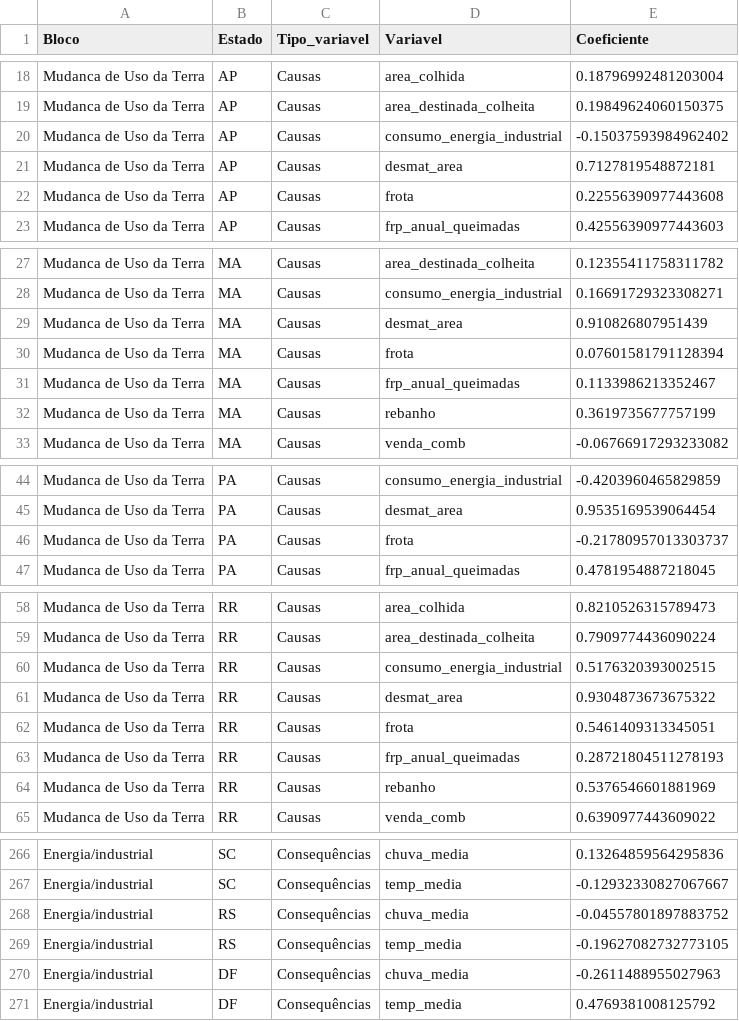
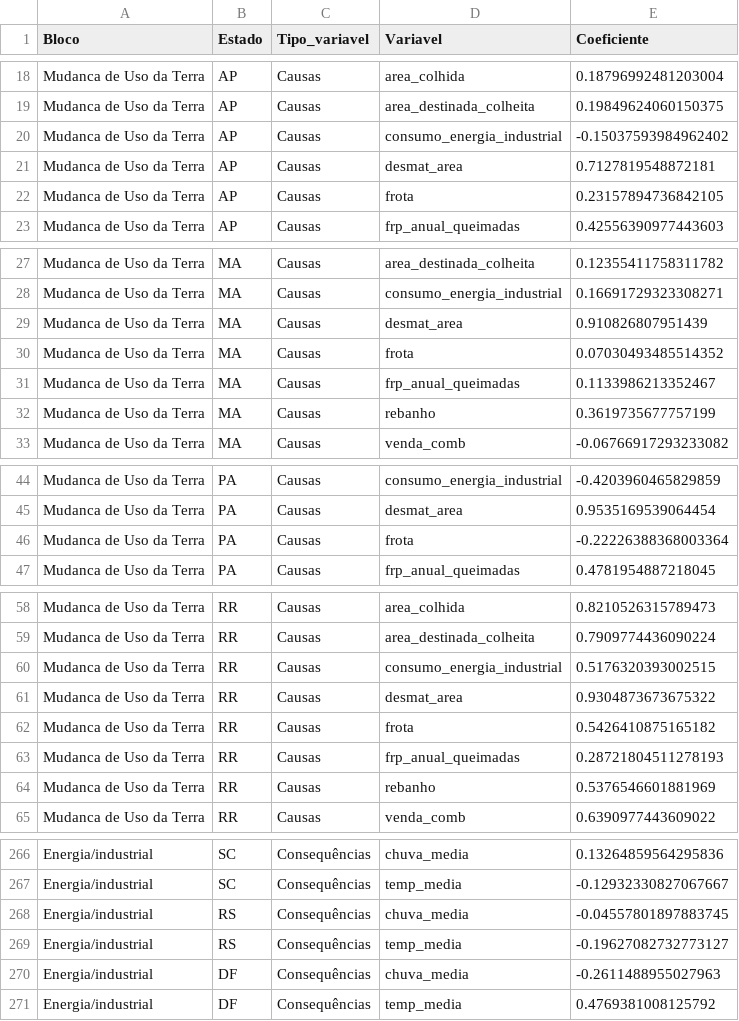
Before and after one commit to lucascapl/tcc-co2, a CSV file: bases/tratadas/correlacao_estado_heatmap_base_blocos_causa_consequencia.csv, drawn as a sheet; only a part is shown, gaps mark what is left out; the diff covers the shown part only.

```diff
--- a/bases/tratadas/correlacao_estado_heatmap_base_blocos_causa_consequencia.csv
+++ b/bases/tratadas/correlacao_estado_heatmap_base_blocos_causa_consequencia.csv
@@ -21,3 +21,3 @@ Mudanca de Uso da Terra,AP,Causas,consumo_energia_industrial,-0.1503759398496240
 Mudanca de Uso da Terra,AP,Causas,desmat_area,0.7127819548872181
-Mudanca de Uso da Terra,AP,Causas,frota,0.22556390977443608
+Mudanca de Uso da Terra,AP,Causas,frota,0.23157894736842105
 Mudanca de Uso da Terra,AP,Causas,frp_anual_queimadas,0.42556390977443603
@@ -29,3 +29,3 @@ Mudanca de Uso da Terra,MA,Causas,consumo_energia_industrial,0.16691729323308271
 Mudanca de Uso da Terra,MA,Causas,desmat_area,0.910826807951439
-Mudanca de Uso da Terra,MA,Causas,frota,0.07601581791128394
+Mudanca de Uso da Terra,MA,Causas,frota,0.07030493485514352
 Mudanca de Uso da Terra,MA,Causas,frp_anual_queimadas,0.1133986213352467
@@ -45,3 +45,3 @@ Mudanca de Uso da Terra,PA,Causas,consumo_energia_industrial,-0.4203960465829859
 Mudanca de Uso da Terra,PA,Causas,desmat_area,0.9535169539064454
-Mudanca de Uso da Terra,PA,Causas,frota,-0.21780957013303737
+Mudanca de Uso da Terra,PA,Causas,frota,-0.22226388368003364
 Mudanca de Uso da Terra,PA,Causas,frp_anual_queimadas,0.4781954887218045
@@ -61,3 +61,3 @@ Mudanca de Uso da Terra,RR,Causas,consumo_energia_industrial,0.5176320393002515
 Mudanca de Uso da Terra,RR,Causas,desmat_area,0.9304873673675322
-Mudanca de Uso da Terra,RR,Causas,frota,0.5461409313345051
+Mudanca de Uso da Terra,RR,Causas,frota,0.5426410875165182
 Mudanca de Uso da Terra,RR,Causas,frp_anual_queimadas,0.28721804511278193
@@ -267,4 +267,4 @@ Energia/industrial,SC,Consequências,chuva_media,0.13264859564295836
 Energia/industrial,SC,Consequências,temp_media,-0.12932330827067667
-Energia/industrial,RS,Consequências,chuva_media,-0.04557801897883752
-Energia/industrial,RS,Consequências,temp_media,-0.19627082732773105
+Energia/industrial,RS,Consequências,chuva_media,-0.04557801897883745
+Energia/industrial,RS,Consequências,temp_media,-0.19627082732773127
 Energia/industrial,DF,Consequências,chuva_media,-0.2611488955027963
```
Also changed, not shown: 14 edited cells elsewhere in this file, bases/tratadas/dataframe-principal-estado-tratada.csv, bases/tratadas/frota-estado-tratada.csv, 33 other files.
